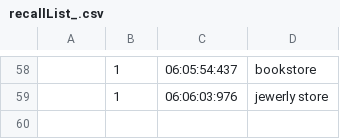
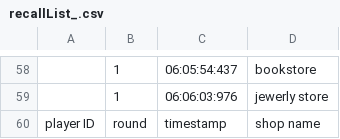
Before and after one commit to EZeng1259/NavigationTask, a CSV file: Assets/recallList_.csv, drawn as a sheet; only a part is shown, gaps mark what is left out; the diff names each change by its address in the sheet, - before the commit and + after, or states it on an @@ line.

```diff
--- a/Assets/recallList_.csv
+++ b/Assets/recallList_.csv
+row 60: player ID | round | timestamp | shop name
```
Also changed, not shown: 16 other files.
